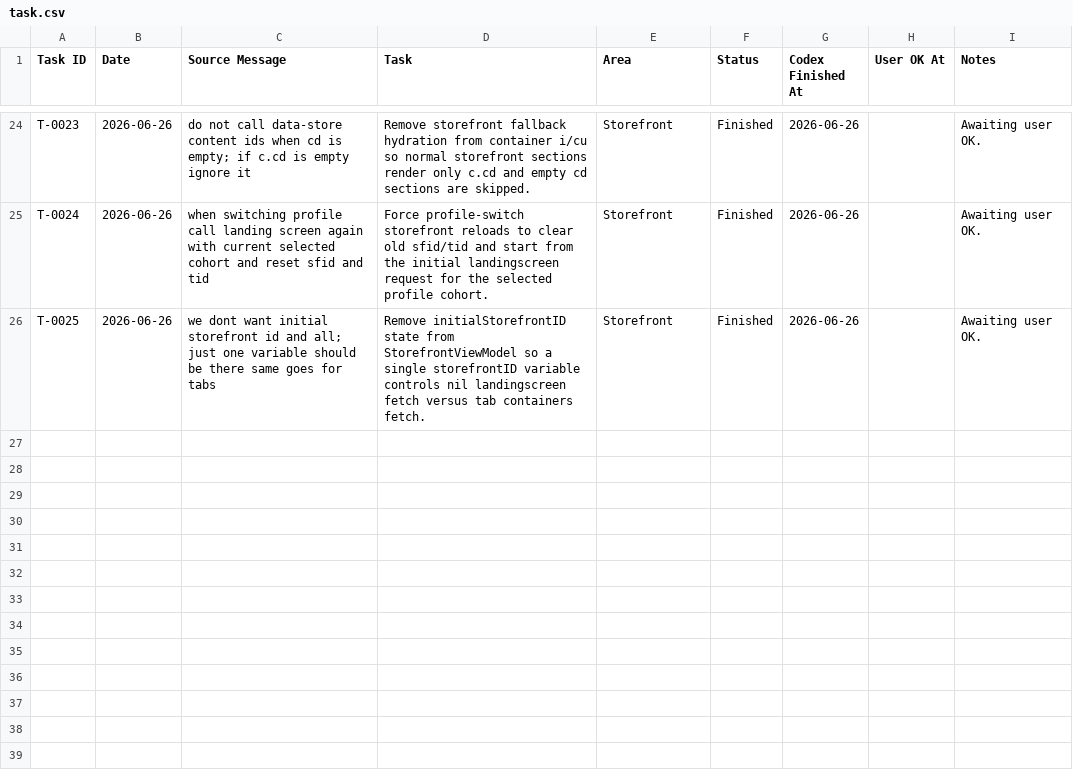
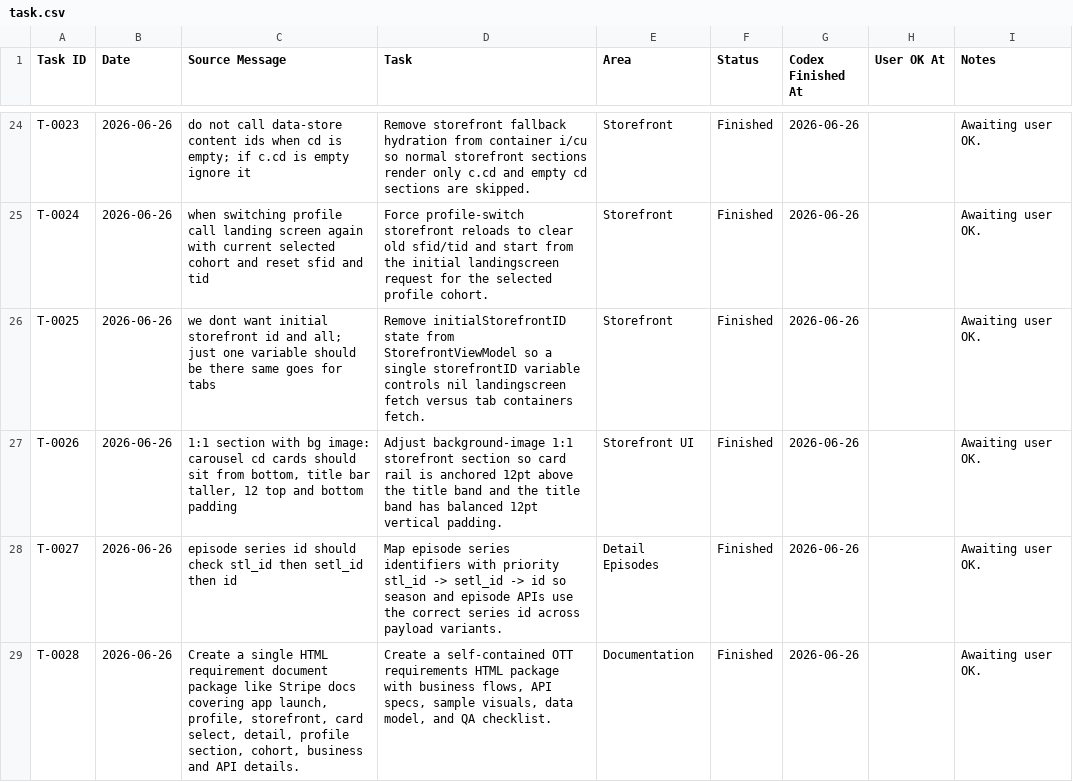
Before and after one commit to sasikumar-codedtx/ott_qp_demo, a CSV file: Artifacts/task.csv, drawn as a sheet; only a part is shown, gaps mark what is left out; the diff names each change by its address in the sheet, - before the commit and + after, or states it on an @@ line.

```diff
--- a/Artifacts/task.csv
+++ b/Artifacts/task.csv
+row 27: T-0026 | 2026-06-26 | 1:1 section with bg image: carousel cd cards should sit from bottom, title bar taller, 12 top and bottom padding | Adjust background-image 1:1 storefront section so card rail is anchored 12pt above the title band and the title band has balanced 12pt vertical padding. | Storefront UI | Finished | 2026-06-26 |  | Awaiting user OK.
+row 28: T-0027 | 2026-06-26 | episode series id should check stl_id then setl_id then id | Map episode series identifiers with priority stl_id -> setl_id -> id so season and episode APIs use the correct series id across payload variants. | Detail Episodes | Finished | 2026-06-26 |  | Awaiting user OK.
+row 29: T-0028 | 2026-06-26 | Create a single HTML requirement document package like Stripe docs covering app launch, profile, storefront, card select, detail, profile section, cohort, business and API details. | Create a self-contained OTT requirements HTML package with business flows, API specs, sample visuals, data model, and QA checklist. | Documentation | Finished | 2026-06-26 |  | Awaiting user OK.
```
Also changed, not shown: 13 other files.
